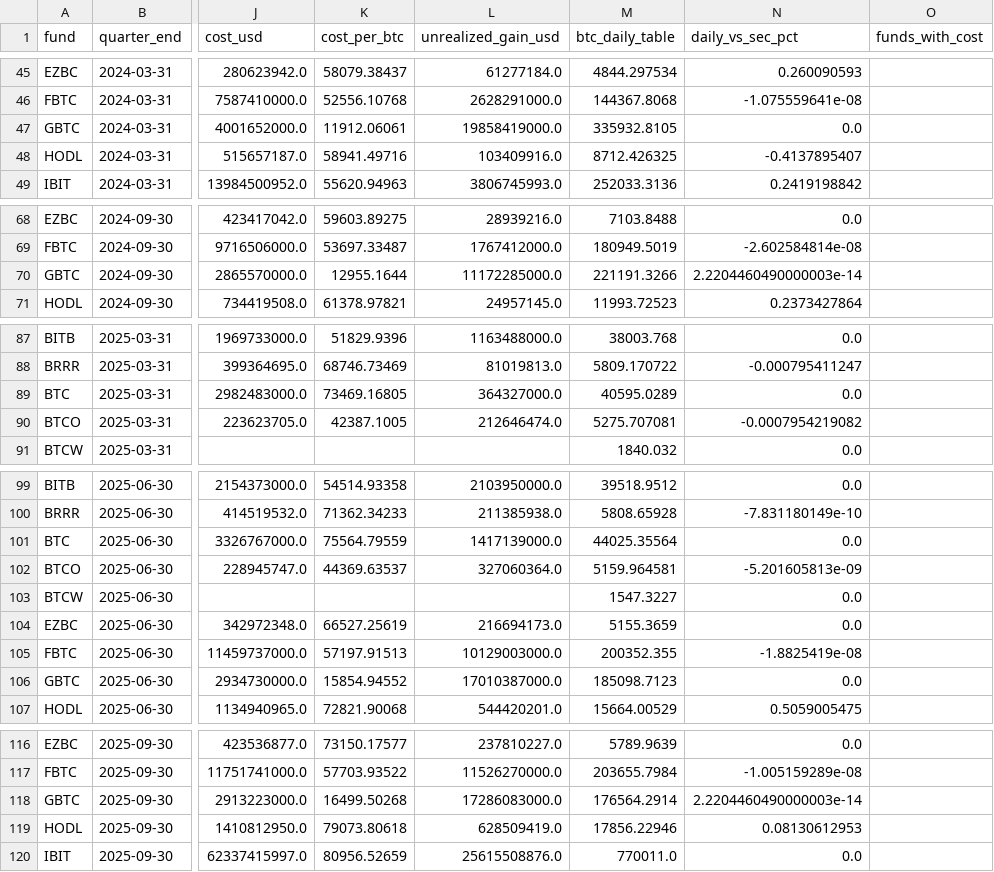
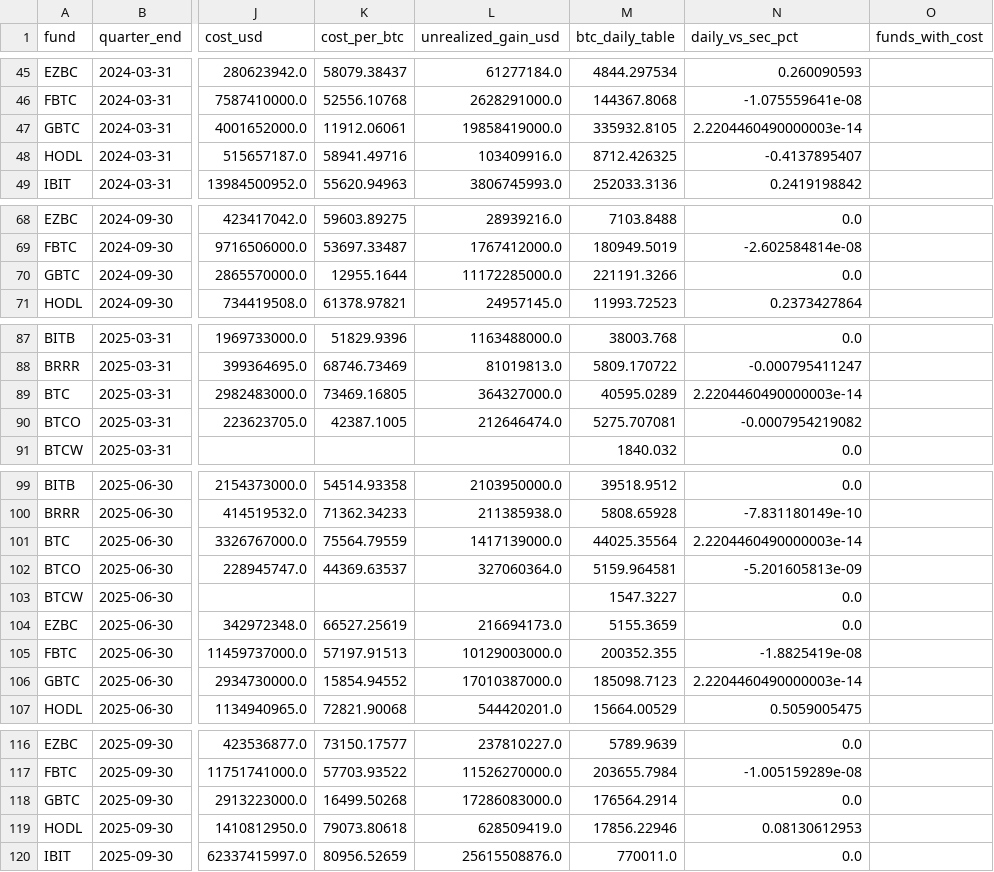
Before and after one commit to SecretSatoshis/Bitcoin-Investment-Strategy, a CSV file: data/research/etf_quarterly.csv, drawn as a sheet; only a part is shown, gaps mark what is left out; the diff names each change by its address in the sheet, - before the commit and + after, or states it on an @@ line.

```diff
--- a/data/research/etf_quarterly.csv
+++ b/data/research/etf_quarterly.csv
-N47 (daily_vs_sec_pct): 0.0
+N47 (daily_vs_sec_pct): 2.2204460490000003e-14
-N70 (daily_vs_sec_pct): 2.2204460490000003e-14
+N70 (daily_vs_sec_pct): 0.0
-N89 (daily_vs_sec_pct): 0.0
+N89 (daily_vs_sec_pct): 2.2204460490000003e-14
-N101 (daily_vs_sec_pct): 0.0
+N101 (daily_vs_sec_pct): 2.2204460490000003e-14
-N106 (daily_vs_sec_pct): 0.0
+N106 (daily_vs_sec_pct): 2.2204460490000003e-14
-N118 (daily_vs_sec_pct): 2.2204460490000003e-14
+N118 (daily_vs_sec_pct): 0.0
```
Also changed, not shown: data/processed/bitcoin_daily.csv, data/research/etf_totals_daily.csv, 14 other files.
